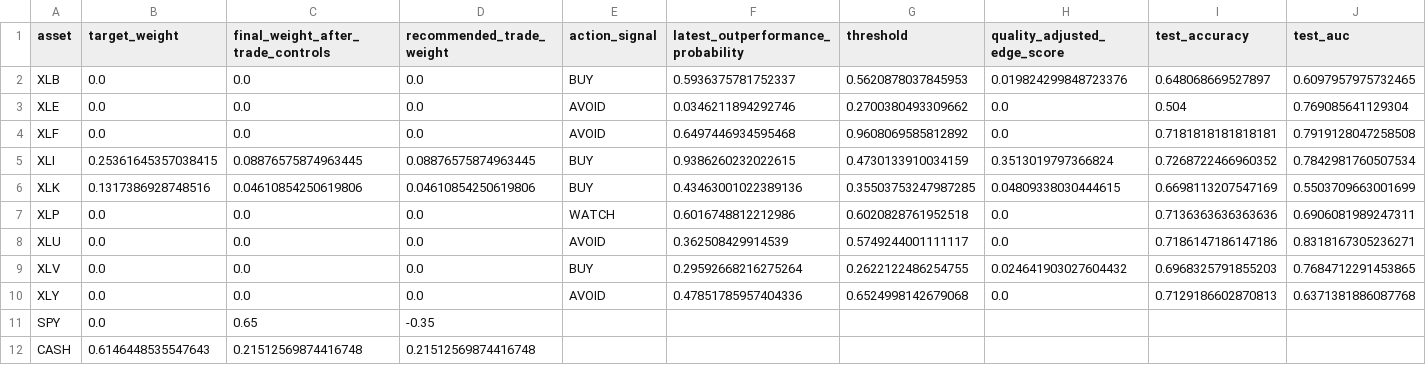
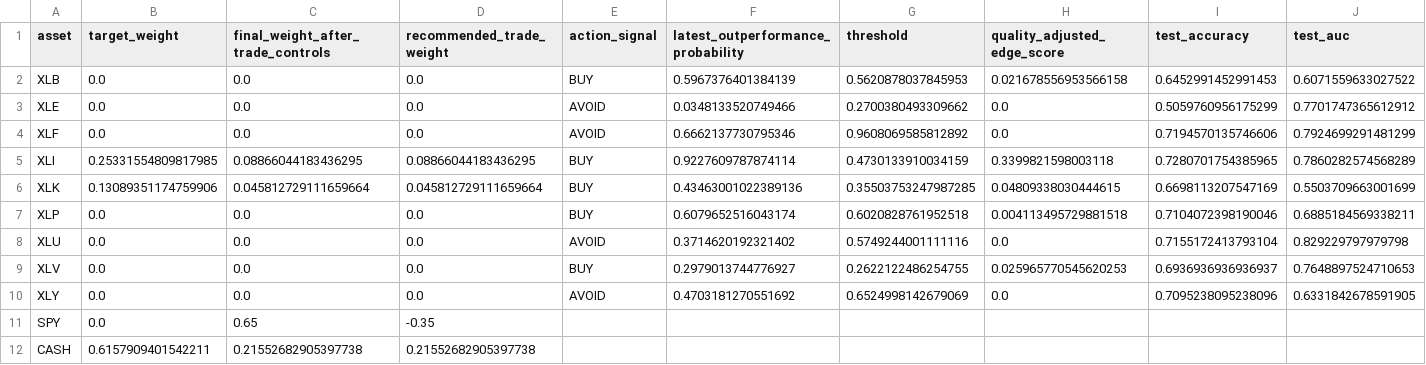
Before and after one commit to cjr2333333-afk/sector-etf-rotation-dashboard, a CSV file: final_sector_rotation_model/outputs/latest_industry_portfolio.csv, drawn as a sheet.

```diff
--- a/final_sector_rotation_model/outputs/latest_industry_portfolio.csv
+++ b/final_sector_rotation_model/outputs/latest_industry_portfolio.csv
@@ -1,12 +1,12 @@
 asset,target_weight,final_weight_after_trade_controls,recommended_trade_weight,action_signal,latest_outperformance_probability,threshold,quality_adjusted_edge_score,test_accuracy,test_auc
-XLB,0.0,0.0,0.0,BUY,0.5936375781752337,0.5620878037845953,0.019824299848723376,0.648068669527897,0.6097957975732465
-XLE,0.0,0.0,0.0,AVOID,0.0346211894292746,0.2700380493309662,0.0,0.504,0.769085641129304
-XLF,0.0,0.0,0.0,AVOID,0.6497446934595468,0.9608069585812892,0.0,0.7181818181818181,0.7919128047258508
-XLI,0.25361645357038415,0.08876575874963445,0.08876575874963445,BUY,0.9386260232022615,0.4730133910034159,0.3513019797366824,0.7268722466960352,0.7842981760507534
-XLK,0.1317386928748516,0.04610854250619806,0.04610854250619806,BUY,0.43463001022389136,0.35503753247987285,0.04809338030444615,0.6698113207547169,0.5503709663001699
-XLP,0.0,0.0,0.0,WATCH,0.6016748812212986,0.6020828761952518,0.0,0.7136363636363636,0.6906081989247311
-XLU,0.0,0.0,0.0,AVOID,0.362508429914539,0.5749244001111117,0.0,0.7186147186147186,0.8318167305236271
-XLV,0.0,0.0,0.0,BUY,0.29592668216275264,0.2622122486254755,0.024641903027604432,0.6968325791855203,0.7684712291453865
-XLY,0.0,0.0,0.0,AVOID,0.47851785957404336,0.6524998142679068,0.0,0.7129186602870813,0.6371381886087768
+XLB,0.0,0.0,0.0,BUY,0.5967376401384139,0.5620878037845953,0.021678556953566158,0.6452991452991453,0.6071559633027522
+XLE,0.0,0.0,0.0,AVOID,0.0348133520749466,0.2700380493309662,0.0,0.5059760956175299,0.7701747365612912
+XLF,0.0,0.0,0.0,AVOID,0.6662137730795346,0.9608069585812892,0.0,0.7194570135746606,0.7924699291481299
+XLI,0.25331554809817985,0.08866044183436295,0.08866044183436295,BUY,0.9227609787874114,0.4730133910034159,0.3399821598003118,0.7280701754385965,0.7860282574568289
+XLK,0.13089351174759906,0.045812729111659664,0.045812729111659664,BUY,0.43463001022389136,0.35503753247987285,0.04809338030444615,0.6698113207547169,0.5503709663001699
+XLP,0.0,0.0,0.0,BUY,0.6079652516043174,0.6020828761952518,0.004113495729881518,0.7104072398190046,0.6885184569338211
+XLU,0.0,0.0,0.0,AVOID,0.3714620192321402,0.5749244001111116,0.0,0.7155172413793104,0.829229797979798
+XLV,0.0,0.0,0.0,BUY,0.2979013744776927,0.2622122486254755,0.025965770545620253,0.6936936936936937,0.7648897524710653
+XLY,0.0,0.0,0.0,AVOID,0.4703181270551692,0.6524998142679069,0.0,0.7095238095238096,0.6331842678591905
 SPY,0.0,0.65,-0.35,,,,,,
-CASH,0.6146448535547643,0.21512569874416748,0.21512569874416748,,,,,,
+CASH,0.6157909401542211,0.21552682905397738,0.21552682905397738,,,,,,
```
Also changed, not shown: final_sector_rotation_model/outputs/champion_vs_challenger_latest_signals.csv, final_sector_rotation_model/outputs/final_sector_outperformance_robust_ensemble_predictions.csv, 14 other files.
